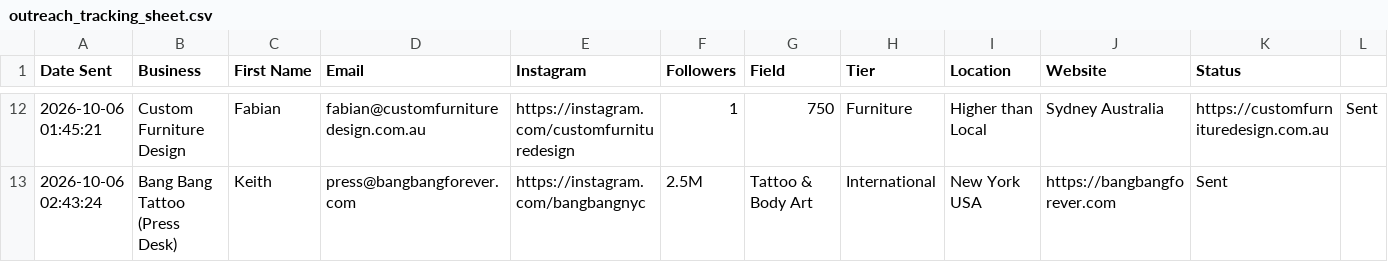
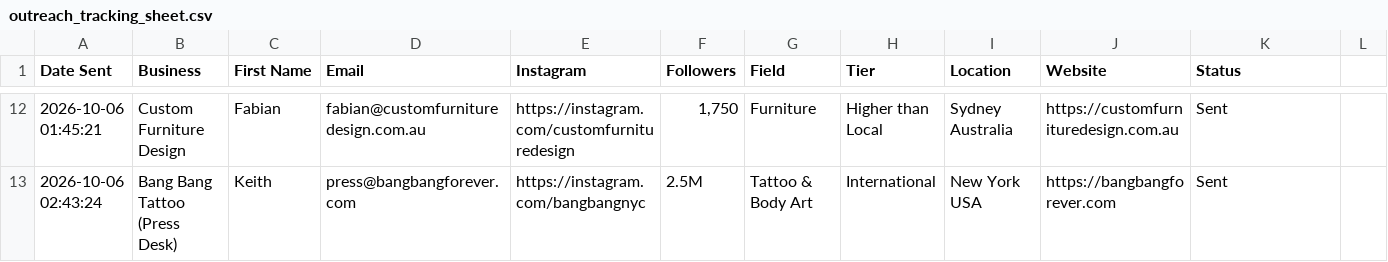
Before and after one commit to japindersinghbhasin-commits/spreadsheet-2-leads, a CSV file: outreach_tracking_sheet.csv, drawn as a sheet; only a part is shown, gaps mark what is left out; the diff covers the shown part only.

Commit message:
Fix CSV column alignment and update Lumiere Clinic follower stats

```diff
--- a/outreach_tracking_sheet.csv
+++ b/outreach_tracking_sheet.csv
@@ -12,2 +12,2 @@ Date Sent,Business,First Name,Email,Instagram,Followers,Field,Tier,Location,Webs
-2026-10-06 01:45:21,Custom Furniture Design,Fabian,fabian@customfurnituredesign.com.au,https://instagram.com/customfurnituredesign,1,750,Furniture,Higher than Local,Sydney Australia,https://customfurnituredesign.com.au,Sent
+2026-10-06 01:45:21,Custom Furniture Design,Fabian,fabian@customfurnituredesign.com.au,https://instagram.com/customfurnituredesign,"1,750",Furniture,Higher than Local,Sydney Australia,https://customfurnituredesign.com.au,Sent
 2026-10-06 02:43:24,Bang Bang Tattoo (Press Desk),Keith,press@bangbangforever.com,https://instagram.com/bangbangnyc,2.5M,Tattoo & Body Art,International,New York USA,https://bangbangforever.com,Sent
```
Also changed, not shown: 70 edited cells elsewhere in this file.
